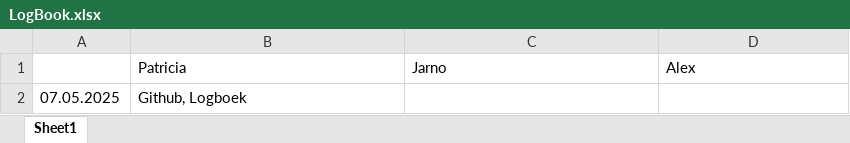
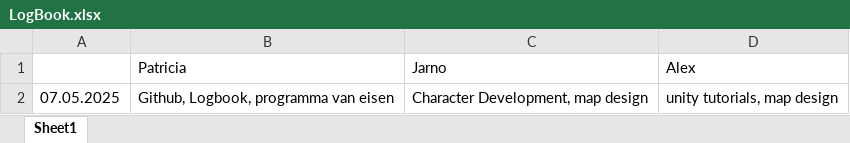
Before and after one commit to Patricia754/PRTA_Project, an Excel workbook: LogBook.xlsx, sheet Sheet1, drawn as a sheet; values as stored, in another font and other column widths than the file's, no borders; the diff names each change by its address in the sheet, - before the commit and + after, or states it on an @@ line.

Commit message:
07.05.2025 logbook

```diff
--- a/LogBook.xlsx (sheet Sheet1)
+++ b/LogBook.xlsx (sheet Sheet1)
-B2: Github, Logboek
+B2: Github, Logbook, programma van eisen
-C2: (empty)
+C2: Character Development, map design
-D2: (empty)
+D2: unity tutorials, map design
```
Also changed, not shown: 1 other file.
